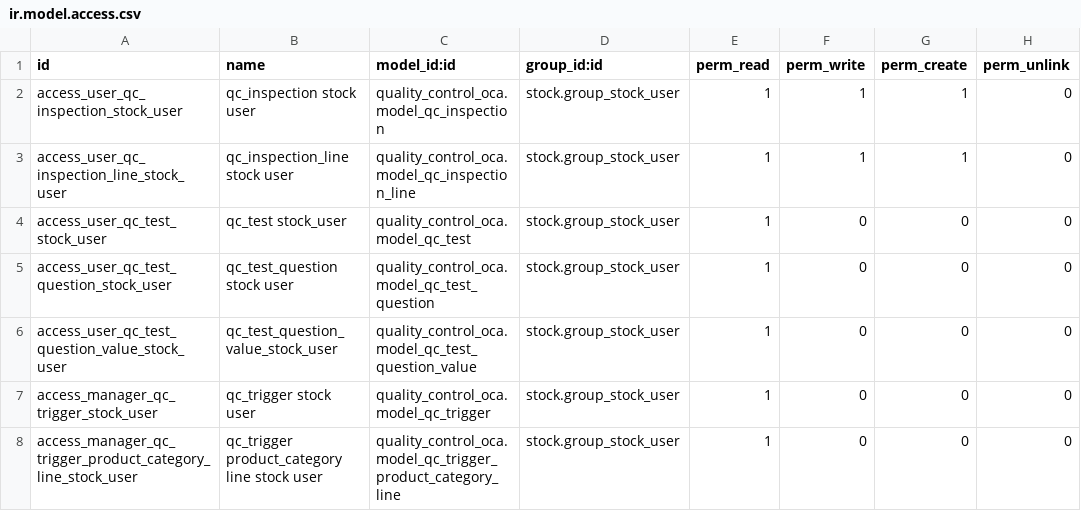
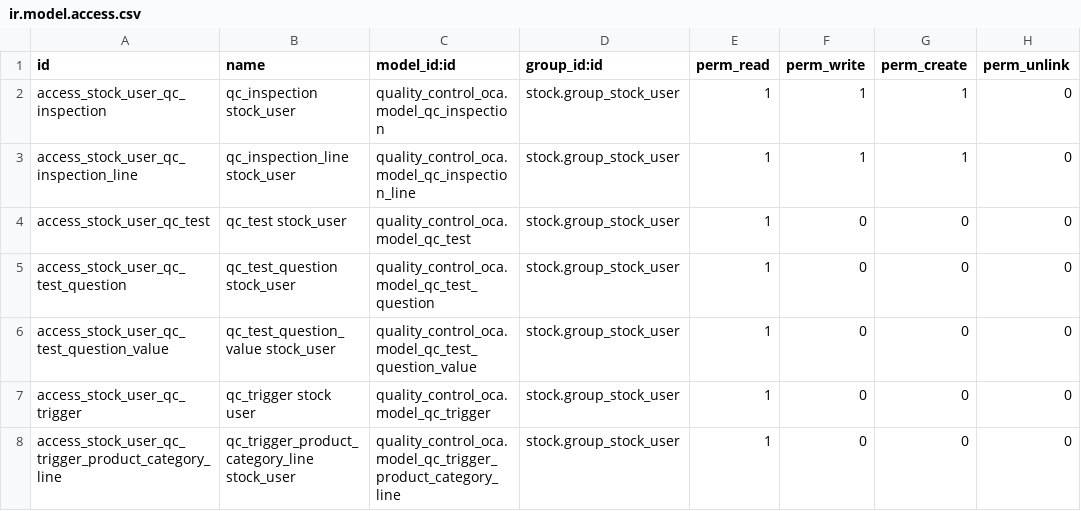
Before and after one commit to xaviedoanhduy/manufacture, a CSV file: quality_control_stock_oca/security/ir.model.access.csv, drawn as a sheet.

Commit message:
[MIG] quality_control_stock_oca:  Migration to 14.0

```diff
--- a/quality_control_stock_oca/security/ir.model.access.csv
+++ b/quality_control_stock_oca/security/ir.model.access.csv
@@ -1,8 +1,8 @@
 id,name,model_id:id,group_id:id,perm_read,perm_write,perm_create,perm_unlink
-access_user_qc_inspection_stock_user,qc_inspection stock user,quality_control_oca.model_qc_inspection,stock.group_stock_user,1,1,1,0
-access_user_qc_inspection_line_stock_user,qc_inspection_line stock user,quality_control_oca.model_qc_inspection_line,stock.group_stock_user,1,1,1,0
-access_user_qc_test_stock_user,qc_test stock_user,quality_control_oca.model_qc_test,stock.group_stock_user,1,0,0,0
-access_user_qc_test_question_stock_user,qc_test_question stock user,quality_control_oca.model_qc_test_question,stock.group_stock_user,1,0,0,0
-access_user_qc_test_question_value_stock_user,qc_test_question_value_stock_user,quality_control_oca.model_qc_test_question_value,stock.group_stock_user,1,0,0,0
-access_manager_qc_trigger_stock_user,qc_trigger stock user,quality_control_oca.model_qc_trigger,stock.group_stock_user,1,0,0,0
-access_manager_qc_trigger_product_category_line_stock_user,qc_trigger product_category line stock user,quality_control_oca.model_qc_trigger_product_category_line,stock.group_stock_user,1,0,0,0
+access_stock_user_qc_inspection,qc_inspection stock_user,quality_control_oca.model_qc_inspection,stock.group_stock_user,1,1,1,0
+access_stock_user_qc_inspection_line,qc_inspection_line stock_user,quality_control_oca.model_qc_inspection_line,stock.group_stock_user,1,1,1,0
+access_stock_user_qc_test,qc_test stock_user,quality_control_oca.model_qc_test,stock.group_stock_user,1,0,0,0
+access_stock_user_qc_test_question,qc_test_question stock_user,quality_control_oca.model_qc_test_question,stock.group_stock_user,1,0,0,0
+access_stock_user_qc_test_question_value,qc_test_question_value stock_user,quality_control_oca.model_qc_test_question_value,stock.group_stock_user,1,0,0,0
+access_stock_user_qc_trigger,qc_trigger stock user,quality_control_oca.model_qc_trigger,stock.group_stock_user,1,0,0,0
+access_stock_user_qc_trigger_product_category_line,qc_trigger_product_category_line stock_user,quality_control_oca.model_qc_trigger_product_category_line,stock.group_stock_user,1,0,0,0
```
Also changed, not shown: 3 other files.
